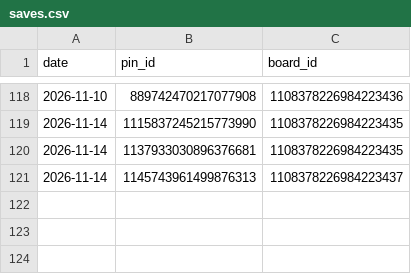
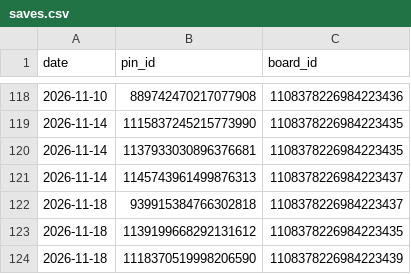
Before and after one commit to golden-hour-prints/pins, a CSV file: logs/saves.csv, drawn as a sheet; only a part is shown, gaps mark what is left out; the diff names each change by its address in the sheet, - before the commit and + after, or states it on an @@ line.

```diff
--- a/logs/saves.csv
+++ b/logs/saves.csv
+row 122: 2026-11-18 | 939915384766302818 | 1108378226984223437
+row 123: 2026-11-18 | 1139199668292131612 | 1108378226984223435
+row 124: 2026-11-18 | 1118370519998206590 | 1108378226984223439
```
Also changed, not shown: 1 other file.
